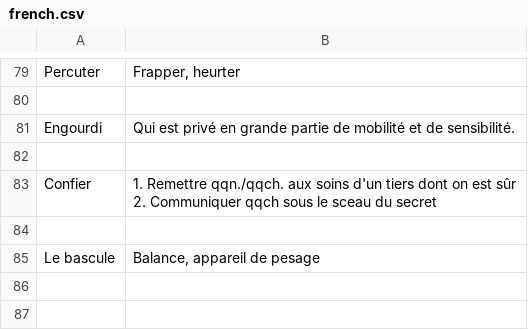
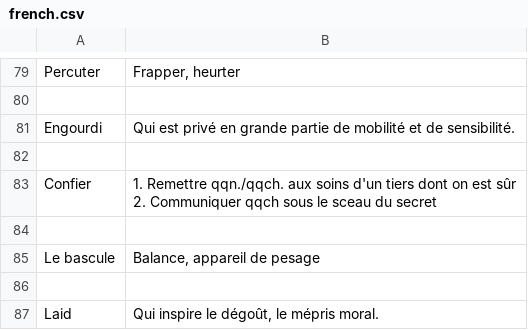
Before and after one commit to kklein/flashcards, a CSV file: french.csv, drawn as a sheet; only a part is shown, gaps mark what is left out.

Commit message:
Add word.

```diff
--- a/french.csv
+++ b/french.csv
@@ -110 +110,3 @@ Confier,"1. Remettre qqn./qqch. aux soins d'un tiers dont on est sûr
 Le bascule,"Balance, appareil de pesage"
+
+Laid,"Qui inspire le dégoût, le mépris moral."
```
